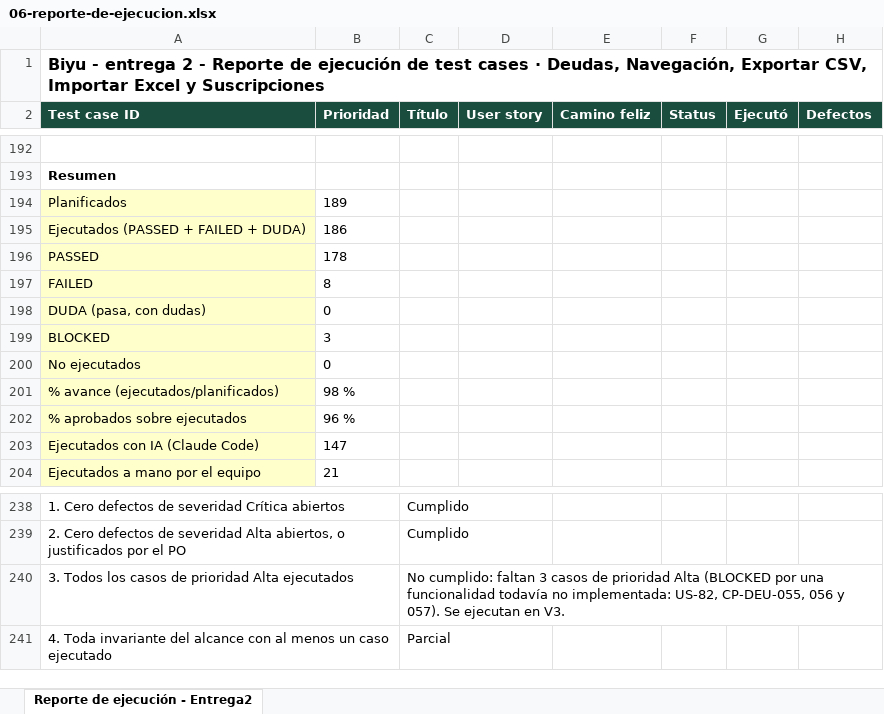
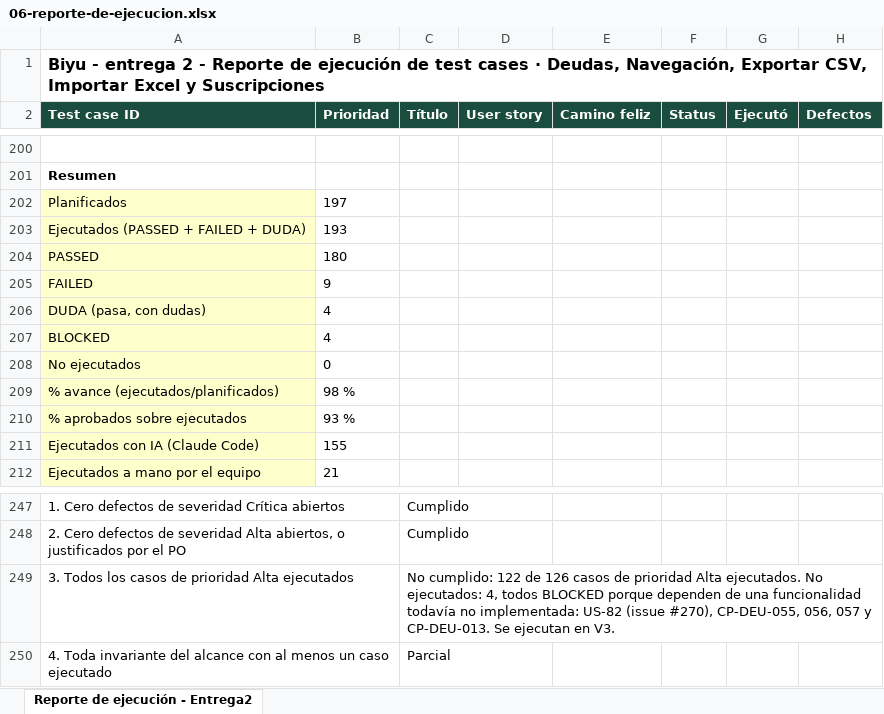
Before and after one commit to Joaconz/Biyu, an Excel workbook: entrega-2/06-reporte-de-ejecucion.xlsx, sheet Reporte de ejecución - Entrega2, drawn as a sheet; only a part is shown, gaps mark what is left out; values as stored, in another font and other column widths than the file's, no borders; addresses are those after the commit; the diff covers the shown part only; the diff names each change by its address in the sheet, - before the commit and + after, or states it on an @@ line.

```diff
--- a/entrega-2/06-reporte-de-ejecucion.xlsx (sheet Reporte de ejecución - Entrega2)
+++ b/entrega-2/06-reporte-de-ejecucion.xlsx (sheet Reporte de ejecución - Entrega2)
-B202 (Prioridad): 189
+B202 (Prioridad): 197
-B203 (Prioridad): 186
+B203 (Prioridad): 193
-B204 (Prioridad): 178
+B204 (Prioridad): 180
-B205 (Prioridad): 8
+B205 (Prioridad): 9
-B206 (Prioridad): 0
+B206 (Prioridad): 4
-B207 (Prioridad): 3
+B207 (Prioridad): 4
-B210 (Prioridad): 96 %
+B210 (Prioridad): 93 %
-B211 (Prioridad): 147
+B211 (Prioridad): 155
-C249 (Título): No cumplido: faltan 3 casos de prioridad Alta (BLOCKED por una funcionalidad todavía no implementada: US-82, CP-DEU-055, 056 y 057). Se ejecutan…
+C249 (Título): No cumplido: 122 de 126 casos de prioridad Alta ejecutados. No ejecutados: 4, todos BLOCKED porque dependen de una funcionalidad todavía no implementada: US-82 (issue #270), CP-DEU-055, 056, 057 y CP-DEU-013. Se ejecutan…
```
Also changed, not shown: 9 added rows and 7 edited cells elsewhere in this sheet, entrega-2/04-ejecucion.xlsx, entrega-2/05-reportes-de-defectos.xlsx, 4 other files.
